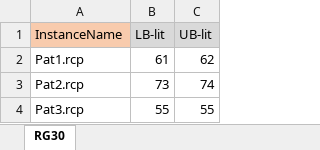
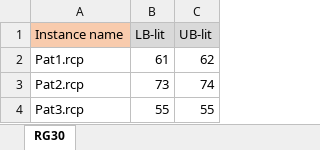
Before and after one commit to Omastto1/General-Optimization-Solver, an Excel workbook: raw_data/rcpsp/RG30_Set 1.xlsx, sheet RG30, drawn as a sheet; only a part is shown; values as stored, in another font and other column widths than the file's, no borders; the diff names each change by its address in the sheet, - before the commit and + after, or states it on an @@ line.

```diff
--- a/raw_data/rcpsp/RG30_Set 1.xlsx (sheet RG30)
+++ b/raw_data/rcpsp/RG30_Set 1.xlsx (sheet RG30)
-A1: InstanceName
+A1: Instance name
```
Also changed, not shown: raw_data/rcpsp/RG30_Set 2.xlsx.
